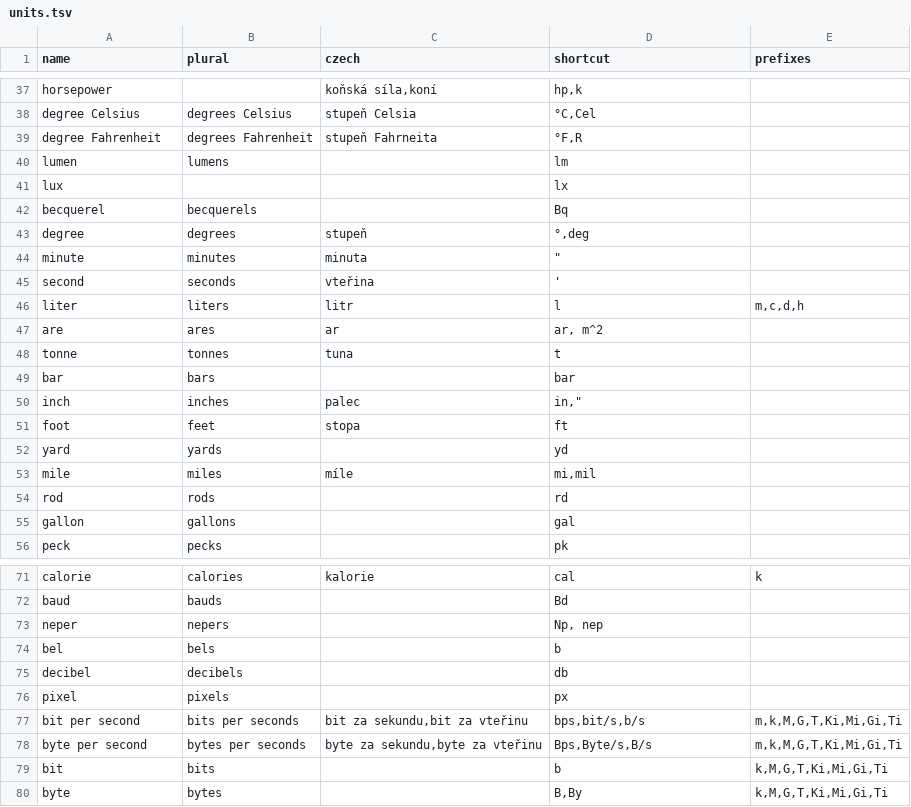
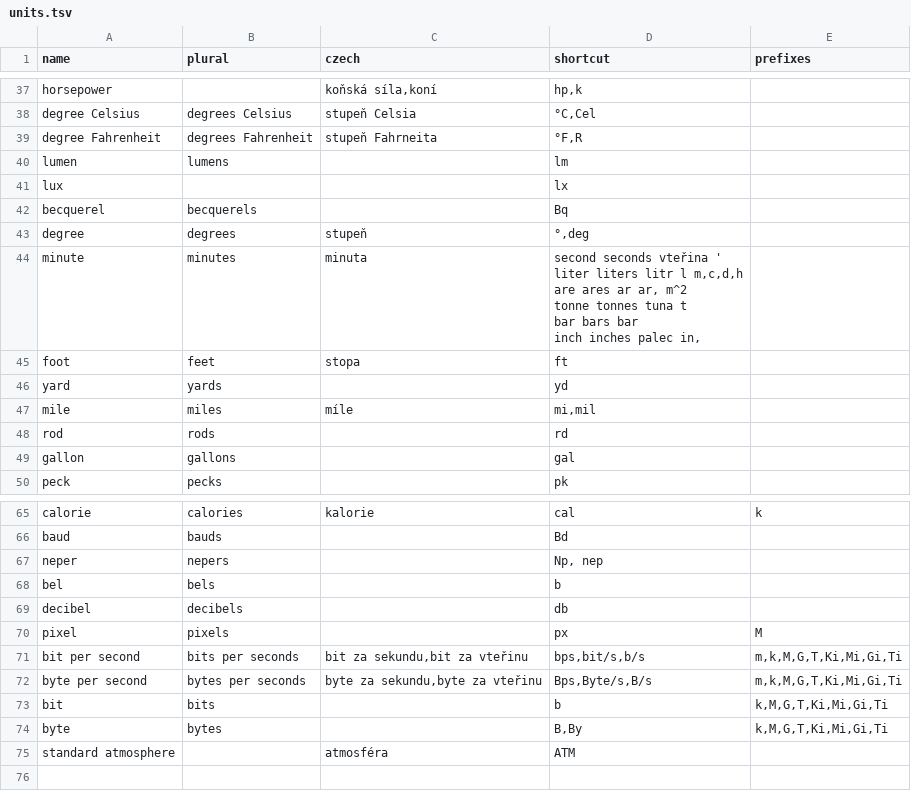
Before and after one commit to apify-projects/product-mapping-engine, a TSV file: data/vocabularies/units.tsv, drawn as a sheet; only a part is shown, gaps mark what is left out.

```diff
--- a/data/vocabularies/units.tsv
+++ b/data/vocabularies/units.tsv
@@ -43,9 +43,9 @@ becquerel 	becquerels		Bq
 degree	degrees	stupeň	°,deg	
-minute 	minutes	minuta	 "	
-second 	seconds	vteřina	 '	
-liter	liters	litr	l	m,c,d,h
-are	ares	ar	ar, m^2	
-tonne	tonnes	tuna	t	
-bar	bars		bar	
-inch	inches	palec	in,"	
+minute 	minutes	minuta	"	
+second 	seconds	vteřina	'	
+liter	liters	litr	l	m,c,d,h
+are	ares	ar	ar, m^2	
+tonne	tonnes	tuna	t	
+bar	bars		bar	
+inch	inches	palec	in,"	
 foot	feet	stopa	ft	
@@ -75,3 +75,3 @@ bel	bels		b
 decibel	decibels		db	
-pixel	pixels		px	
+pixel	pixels		px	M
 bit per second	bits per seconds	bit za sekundu,bit za vteřinu	bps,bit/s,b/s	m,k,M,G,T,Ki,Mi,Gi,Ti
@@ -80 +80,2 @@ bit	bits		b	k,M,G,T,Ki,Mi,Gi,Ti
 byte	bytes		B,By	k,M,G,T,Ki,Mi,Gi,Ti
+standard atmosphere		atmosféra	ATM
```
Also changed, not shown: 2 other files.
